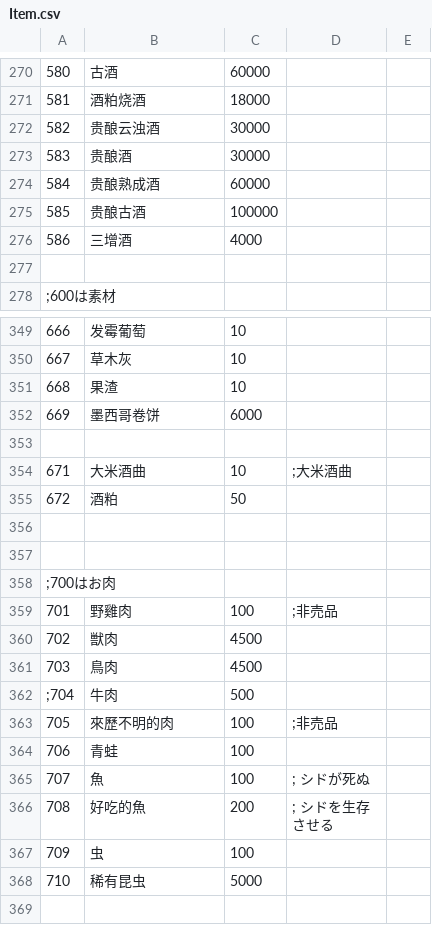
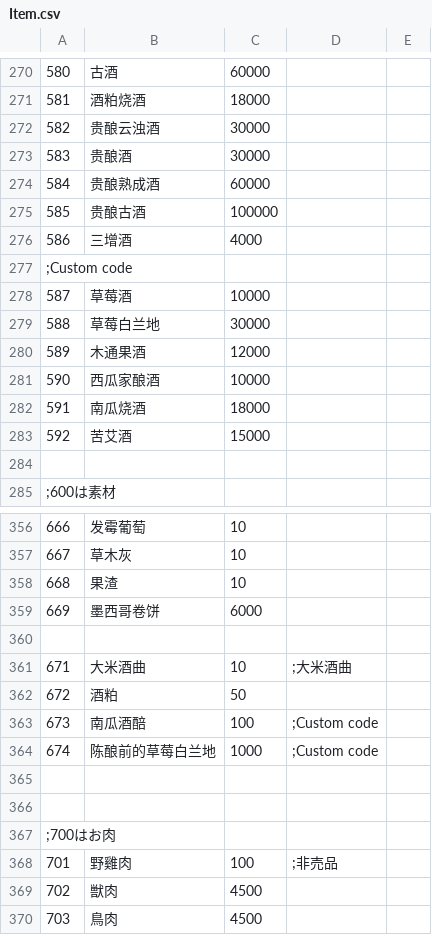
Before and after one commit to Paradox-Phenomenon/EraTW-Magic_DLC, a CSV file: CSV/Item.csv, drawn as a sheet; only a part is shown, gaps mark what is left out; the shorter side is filled out with more unchanged rows.

```diff
--- a/CSV/Item.csv
+++ b/CSV/Item.csv
@@ -276,2 +276,9 @@
 586,三增酒,4000,
+;Custom code
+587,草莓酒,10000,
+588,草莓白兰地,30000,
+589,木通果酒,12000,
+590,西瓜家酿酒,10000,
+591,南瓜烧酒,18000,
+592,苦艾酒,15000,
 
@@ -355,2 +362,4 @@
 672,酒粕,50,
+673,南瓜酒醅,100, ;Custom code
+674,陈酿前的草莓白兰地,1000, ;Custom code
 
```
Also changed, not shown: CSV/_Rename.csv, 20 other files.
